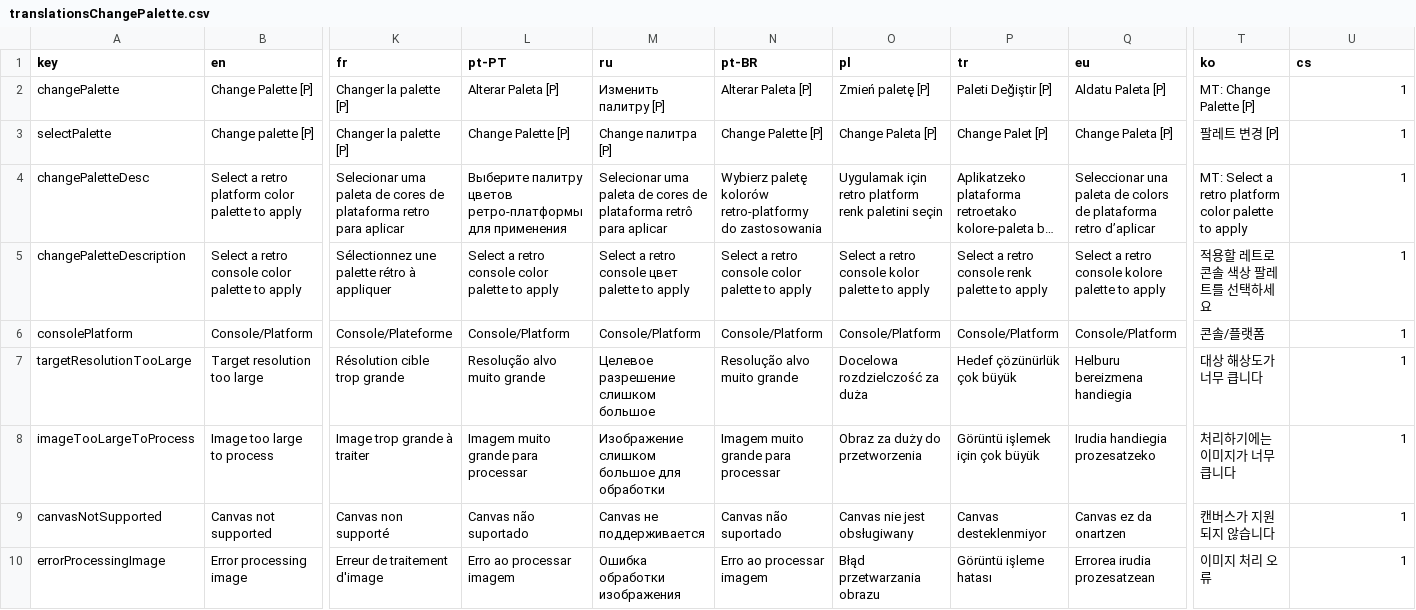
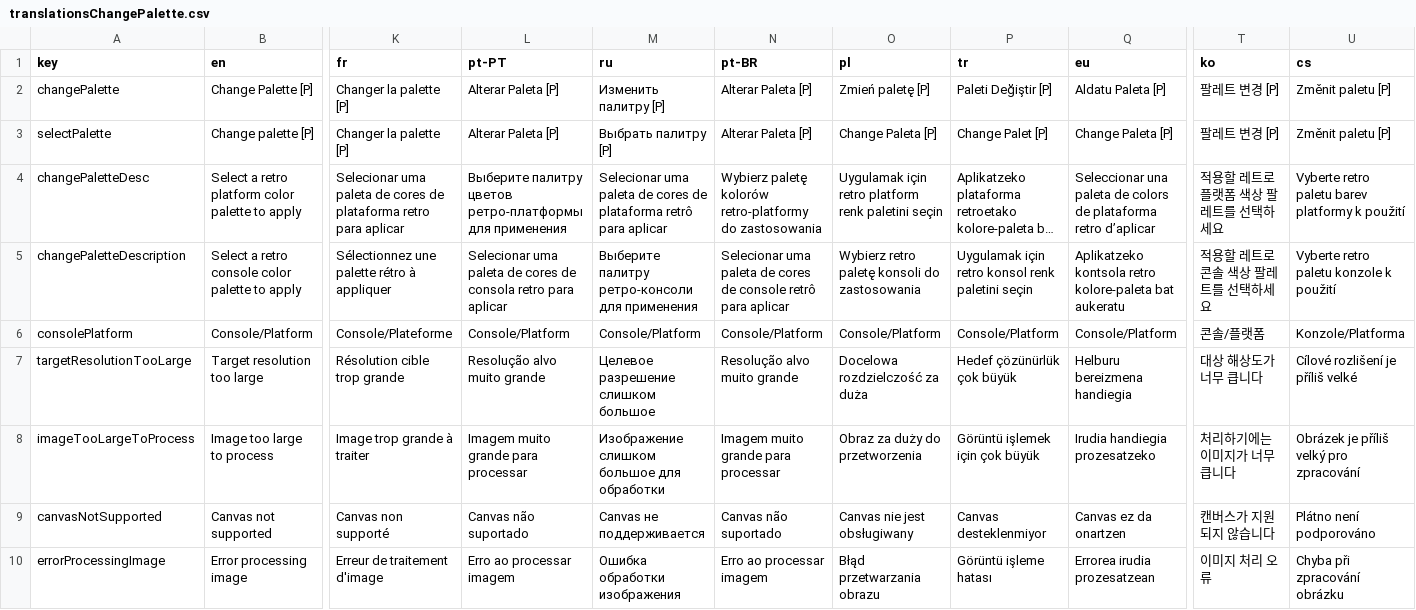
Before and after one commit to Anarkade/deliaxe-paint, a CSV file: src/locales/translationsChangePalette.csv, drawn as a sheet; only a part is shown, gaps mark what is left out; long unchanged cells end in …; the diff covers the shown part only; the diff names each change by its address in the sheet, - before the commit and + after, or states it on an @@ line.

```diff
--- a/src/locales/translationsChangePalette.csv
+++ b/src/locales/translationsChangePalette.csv
-T2 (ko): MT: Change Palette [P]
+T2 (ko): 팔레트 변경 [P]
-U2:U3 (cs): 1
+U2:U3 (cs): Změnit paletu [P]
-L3 (pt-PT): Change Palette [P]
+L3 (pt-PT): Alterar Paleta [P]
-M3 (ru): Change палитра [P]
+M3 (ru): Выбрать палитру [P]
-N3 (pt-BR): Change Palette [P]
+N3 (pt-BR): Alterar Paleta [P]
-T4 (ko): MT: Select a retro platform color palette to apply
+T4 (ko): 적용할 레트로 플랫폼 색상 팔레트를 선택하세요
-U4 (cs): 1
+U4 (cs): Vyberte retro paletu barev platformy k použití
-L5 (pt-PT): Select a retro console color palette to apply
+L5 (pt-PT): Selecionar uma paleta de cores de consola retro para aplicar
-M5 (ru): Select a retro console цвет palette to apply
+M5 (ru): Выберите палитру ретро-консоли для применения
-N5 (pt-BR): Select a retro console color palette to apply
+N5 (pt-BR): Selecionar uma paleta de cores de console retrô para aplicar
-O5 (pl): Select a retro console kolor palette to apply
+O5 (pl): Wybierz retro paletę konsoli do zastosowania
-P5 (tr): Select a retro console renk palette to apply
+P5 (tr): Uygulamak için retro konsol renk paletini seçin
-Q5 (eu): Select a retro console kolore palette to apply
+Q5 (eu): Aplikatzeko kontsola retro kolore-paleta bat aukeratu
-U5 (cs): 1
+U5 (cs): Vyberte retro paletu konzole k použití
-U6 (cs): 1
+U6 (cs): Konzole/Platforma
-U7 (cs): 1
+U7 (cs): Cílové rozlišení je příliš velké
-U8 (cs): 1
+U8 (cs): Obrázek je příliš velký pro zpracování
-U9 (cs): 1
+U9 (cs): Plátno není podporováno
-U10 (cs): 1
+U10 (cs): Chyba při zpracování obrázku
```
Also changed, not shown: 9 edited cells elsewhere in this file, src/locales/translationsApp.csv, src/locales/translationsChangeGrids.csv, 4 other files.
